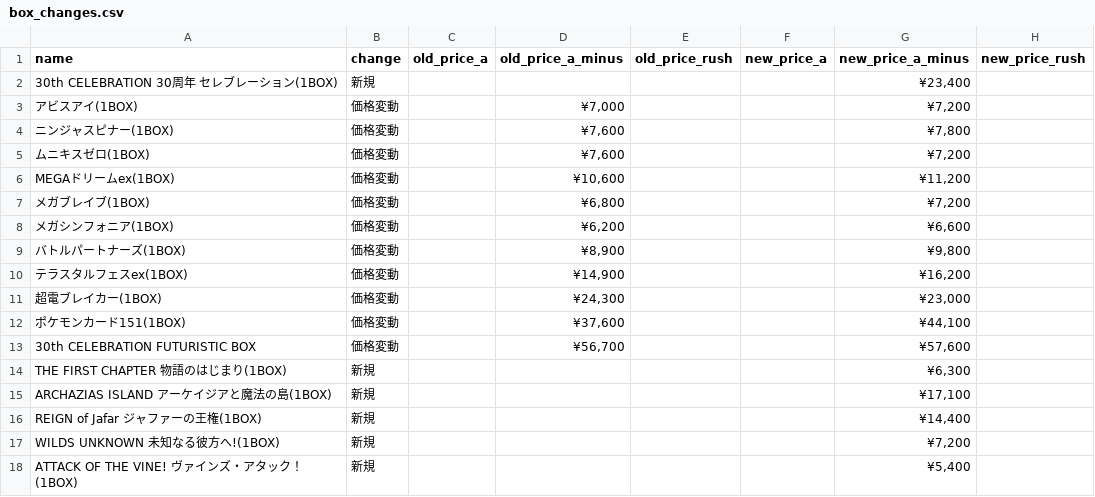
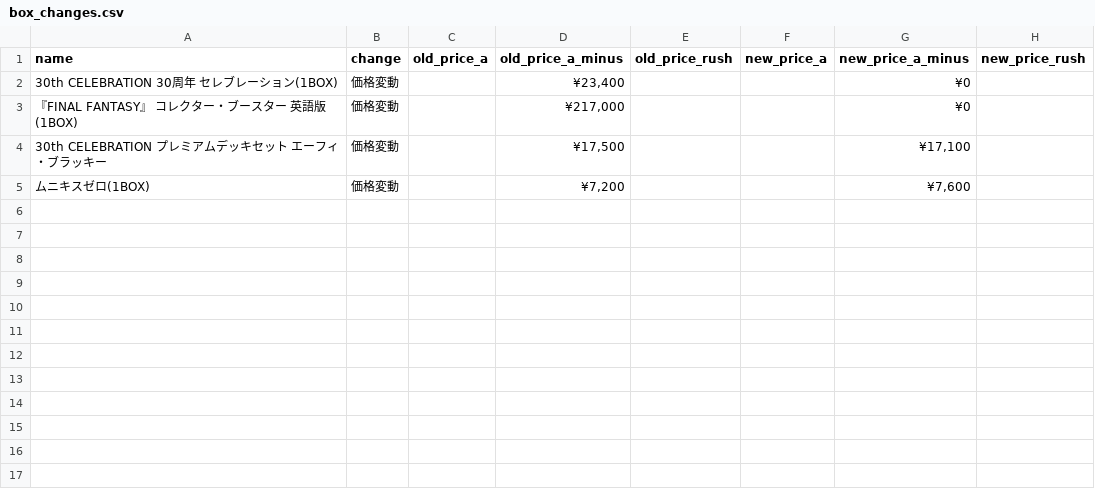
Before and after one commit to hegelgelda/tk-auto-program, a CSV file: data/box_changes.csv, drawn as a sheet.

```diff
--- a/data/box_changes.csv
+++ b/data/box_changes.csv
@@ -1,18 +1,5 @@
 name,change,old_price_a,old_price_a_minus,old_price_rush,new_price_a,new_price_a_minus,new_price_rush
-30th CELEBRATION 30周年 セレブレーション(1BOX),新規,,,,,"¥23,400",
-アビスアイ(1BOX),価格変動,,"¥7,000",,,"¥7,200",
-ニンジャスピナー(1BOX),価格変動,,"¥7,600",,,"¥7,800",
-ムニキスゼロ(1BOX),価格変動,,"¥7,600",,,"¥7,200",
-MEGAドリームex(1BOX),価格変動,,"¥10,600",,,"¥11,200",
-メガブレイブ(1BOX),価格変動,,"¥6,800",,,"¥7,200",
-メガシンフォニア(1BOX),価格変動,,"¥6,200",,,"¥6,600",
-バトルパートナーズ(1BOX),価格変動,,"¥8,900",,,"¥9,800",
-テラスタルフェスex(1BOX),価格変動,,"¥14,900",,,"¥16,200",
-超電ブレイカー(1BOX),価格変動,,"¥24,300",,,"¥23,000",
-ポケモンカード151(1BOX),価格変動,,"¥37,600",,,"¥44,100",
-30th CELEBRATION FUTURISTIC BOX,価格変動,,"¥56,700",,,"¥57,600",
-THE FIRST CHAPTER 物語のはじまり(1BOX),新規,,,,,"¥6,300",
-ARCHAZIAS ISLAND アーケイジアと魔法の島(1BOX),新規,,,,,"¥17,100",
-REIGN of Jafar ジャファーの王権(1BOX),新規,,,,,"¥14,400",
-WILDS UNKNOWN 未知なる彼方へ!(1BOX),新規,,,,,"¥7,200",
-ATTACK OF THE VINE! ヴァインズ・アタック！(1BOX),新規,,,,,"¥5,400",
+30th CELEBRATION 30周年 セレブレーション(1BOX),価格変動,,"¥23,400",,,¥0,
+『FINAL FANTASY』 コレクター・ブースター 英語版(1BOX),価格変動,,"¥217,000",,,¥0,
+30th CELEBRATION プレミアムデッキセット エーフィ・ブラッキー,価格変動,,"¥17,500",,,"¥17,100",
+ムニキスゼロ(1BOX),価格変動,,"¥7,200",,,"¥7,600",
```
Also changed, not shown: data/box.csv, 2 other files.
